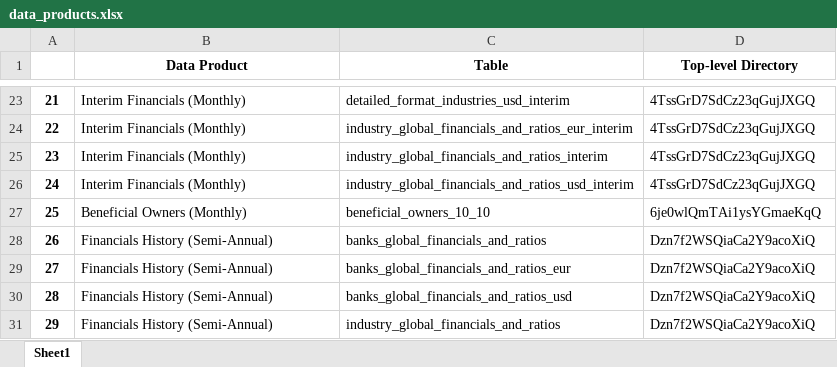
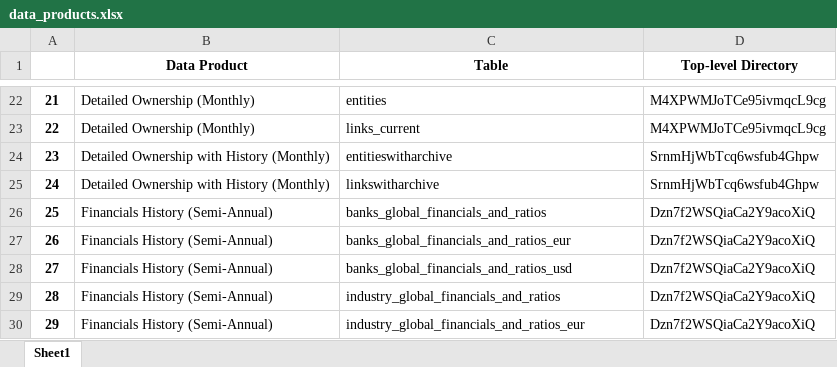
Before and after one commit to CBS-HPC/moody-s_datahub, an Excel workbook: moodys_datahub/data/data_products.xlsx, sheet Sheet1, drawn as a sheet; only a part is shown, gaps mark what is left out; values as stored, in another font and other column widths than the file's, no borders; addresses are those after the commit; the diff covers the shown part only; the diff names each change by its address in the sheet, - before the commit and + after, or states it on an @@ line.

```diff
--- a/moodys_datahub/data/data_products.xlsx (sheet Sheet1)
+++ b/moodys_datahub/data/data_products.xlsx (sheet Sheet1)
-B22:B23 (Data Product): Interim Financials (Monthly)
+B22:B23 (Data Product): Detailed Ownership (Monthly)
-C22 (Table): detailed_format_industries_usd_interim
+C22 (Table): entities
-D22:D23 (Top-level Directory): 4TssGrD7SdCz23qGujJXGQ
+D22:D23 (Top-level Directory): M4XPWMJoTCe95ivmqcL9cg
-C23 (Table): industry_global_financials_and_ratios_eur_interim
+C23 (Table): links_current
-B24:B25 (Data Product): Interim Financials (Monthly)
+B24:B25 (Data Product): Detailed Ownership with History (Monthly)
-C24 (Table): industry_global_financials_and_ratios_interim
+C24 (Table): entitieswitharchive
-D24:D25 (Top-level Directory): 4TssGrD7SdCz23qGujJXGQ
+D24:D25 (Top-level Directory): SrnmHjWbTcq6wsfub4Ghpw
-C25 (Table): industry_global_financials_and_ratios_usd_interim
+C25 (Table): linkswitharchive
-B26 (Data Product): Beneficial Owners (Monthly)
+B26 (Data Product): Financials History (Semi-Annual)
-C26 (Table): beneficial_owners_10_10
+C26 (Table): banks_global_financials_and_ratios
-D26 (Top-level Directory): 6je0wlQmTAi1ysYGmaeKqQ
+D26 (Top-level Directory): Dzn7f2WSQiaCa2Y9acoXiQ
-C27 (Table): banks_global_financials_and_ratios
+C27 (Table): banks_global_financials_and_ratios_eur
-C28 (Table): banks_global_financials_and_ratios_eur
+C28 (Table): banks_global_financials_and_ratios_usd
-C29 (Table): banks_global_financials_and_ratios_usd
+C29 (Table): industry_global_financials_and_ratios
-C30 (Table): industry_global_financials_and_ratios
+C30 (Table): industry_global_financials_and_ratios_eur
```
Also changed, not shown: other rows of this sheet, moodys_datahub/data/data_dict.xlsx, 5 other files.
